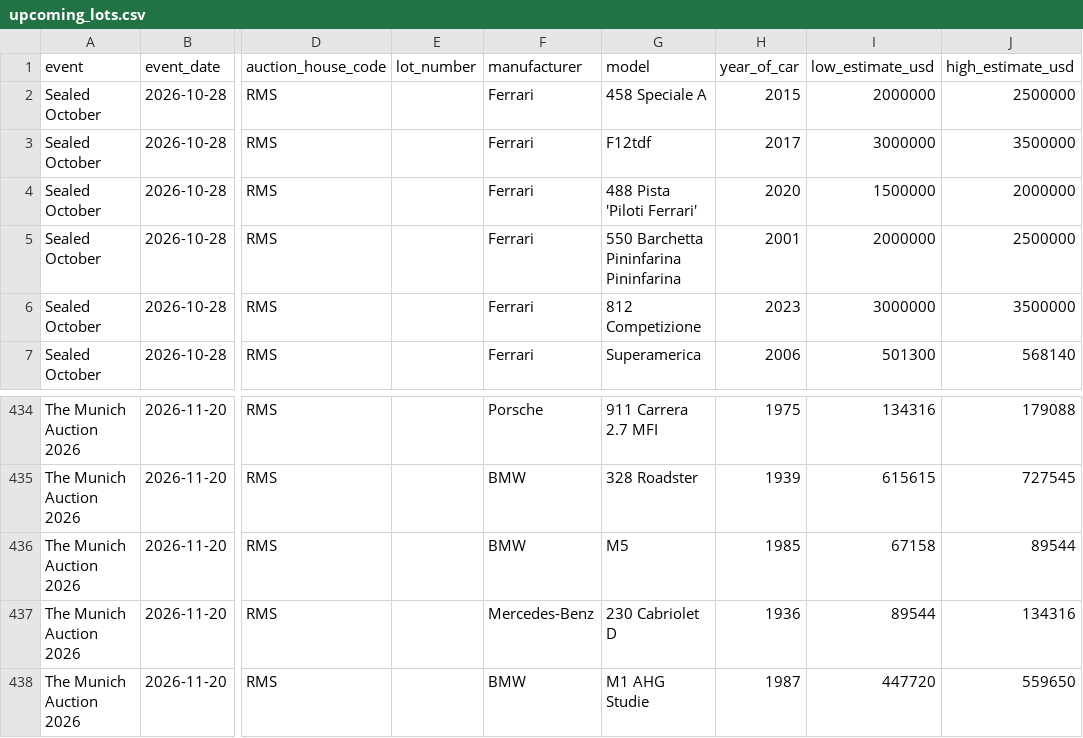
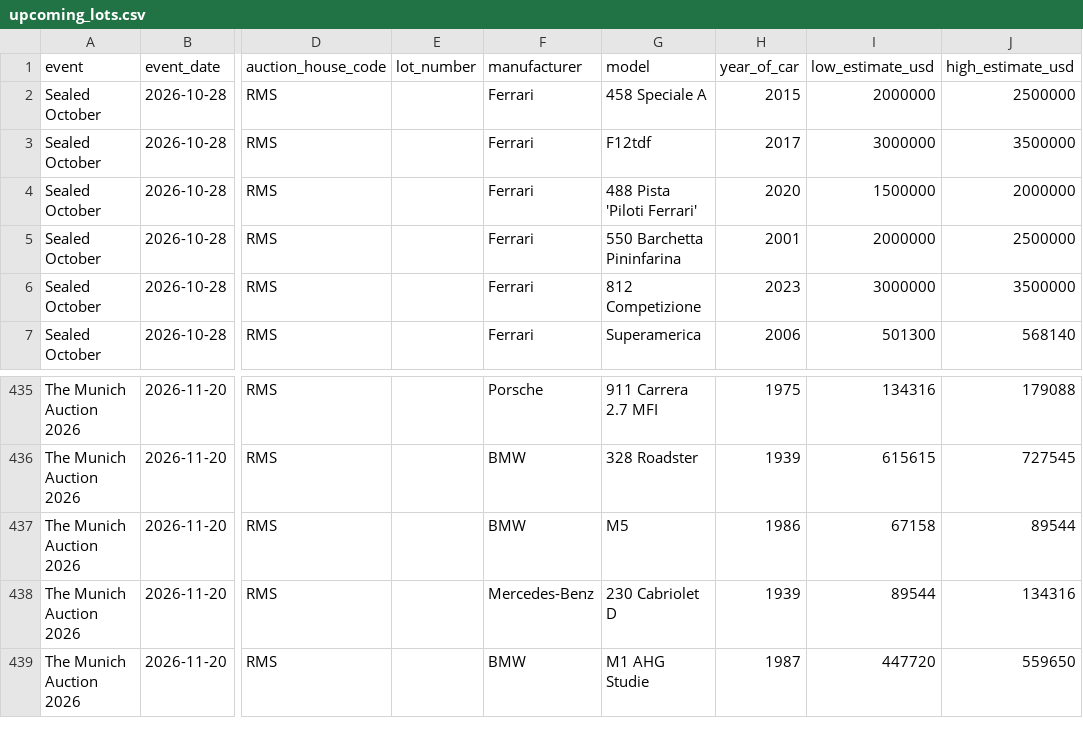
Before and after one commit to matte36s50/market-interest-score-app, a CSV file: data/upcoming_lots.csv, drawn as a sheet; only a part is shown, gaps mark what is left out; addresses are those after the commit; the diff covers the shown part only; the diff names each change by its address in the sheet, - before the commit and + after, or states it on an @@ line.

```diff
--- a/data/upcoming_lots.csv
+++ b/data/upcoming_lots.csv
-G5 (model): 550 Barchetta Pininfarina Pininfarina
+G5 (model): 550 Barchetta Pininfarina
-H437 (year_of_car): 1985
+H437 (year_of_car): 1986
-H438 (year_of_car): 1936
+H438 (year_of_car): 1939
```
Also changed, not shown: 7 added rows and 1 edited cell elsewhere in this file.
